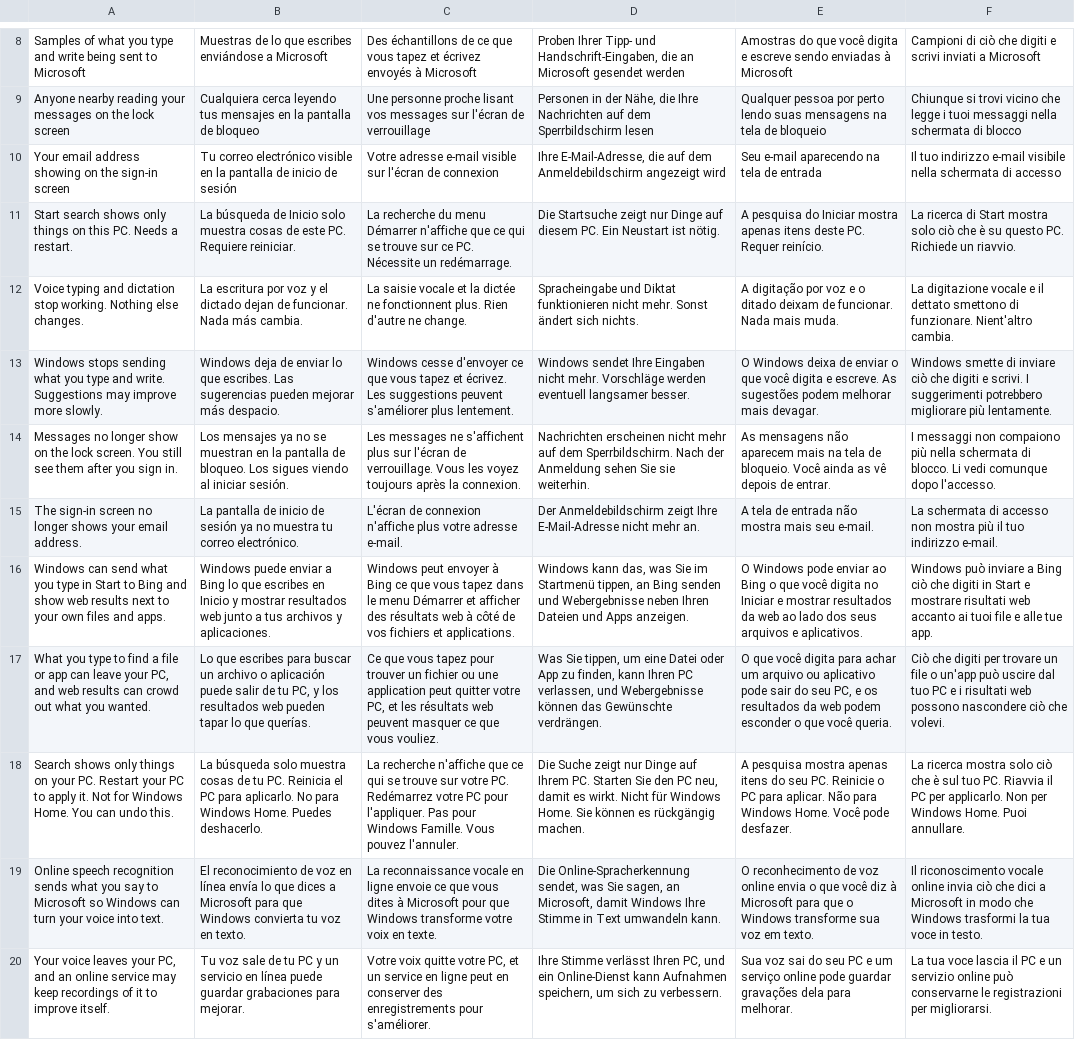
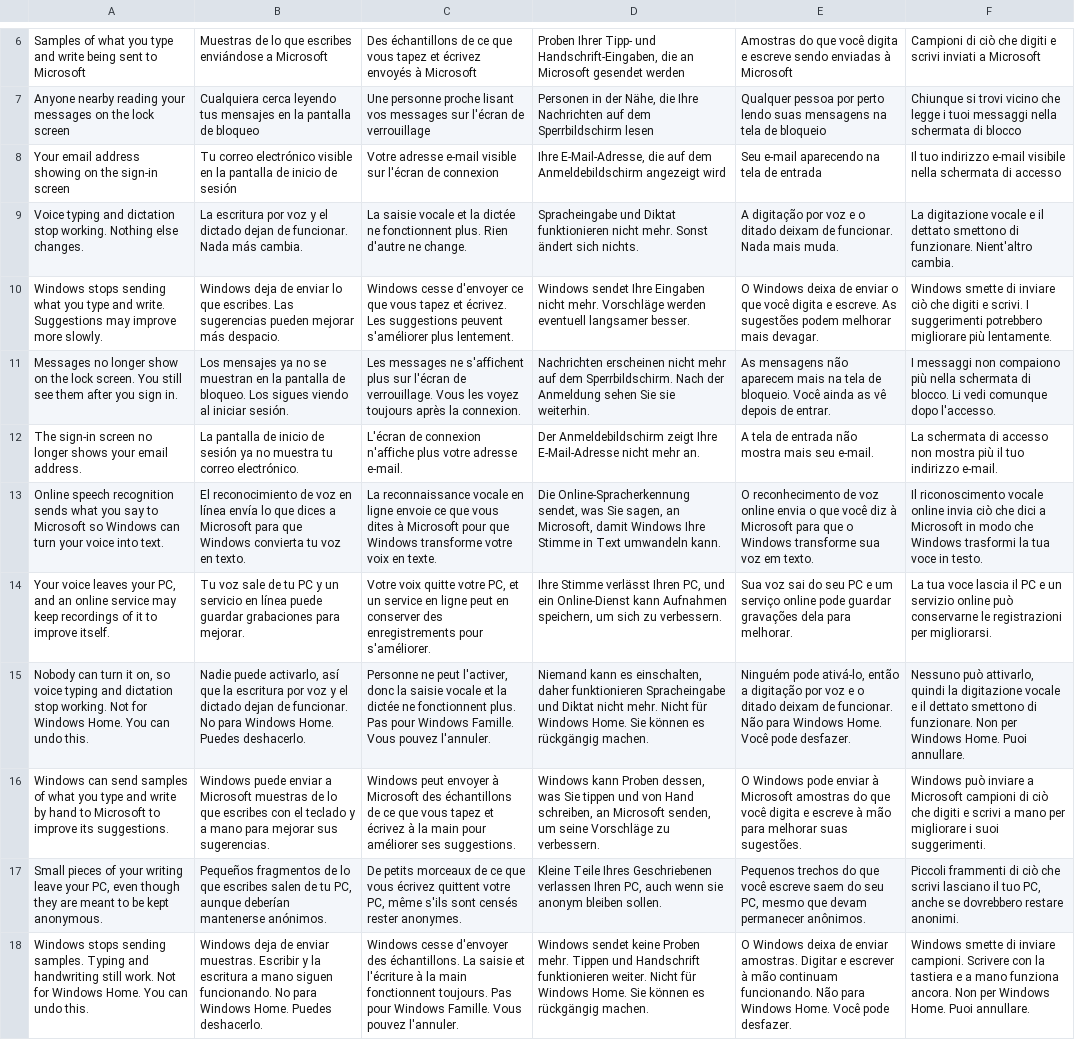
Before and after one commit to Skeleton22121/Secblitz, a TSV file: i18n-pending/privacy-extras.tsv, drawn as a sheet; only a part is shown, gaps mark what is left out; the shorter side is filled out with more unchanged rows; the diff covers the shown part only; the diff names each change by its address in the sheet, - before the commit and + after, or states it on an @@ line.

Commit message:
Drop the duplicate web results switch; the Start search setting already covers it

```diff
--- a/i18n-pending/privacy-extras.tsv
+++ b/i18n-pending/privacy-extras.tsv
-row 11: Start search shows only things on this PC. Needs a restart. | La búsqueda de Inicio solo muestra cosas de este PC. Requiere reiniciar. | La recherche du menu Démarrer n'affiche que ce qui se trouve sur ce PC. Nécessite un redémarrage. | Die Startsuche zeigt nur Dinge auf diesem PC. Ein Neustart ist nötig. | A pesquisa do Iniciar mostra apenas itens deste PC. Requer reinício. | La ricerca di Start mostra solo ciò che è su questo PC. Richiede un riavvio.
-row 16: Windows can send what you type in Start to Bing and show web results next to your own files and apps. | Windows puede enviar a Bing lo que escribes en Inicio y mostrar resultados web junto a tus archivos y aplicaciones. | Windows peut envoyer à Bing ce que vous tapez dans le menu Démarrer et afficher des résultats web à côté de vos fichiers et applications. | Windows kann das, was Sie im Startmenü tippen, an Bing senden und Webergebnisse neben Ihren Dateien und Apps anzeigen. | O Windows pode enviar ao Bing o que você digita no Iniciar e mostrar resultados da web ao lado dos seus arquivos e aplicativos. | Windows può inviare a Bing ciò che digiti in Start e mostrare risultati web accanto ai tuoi file e alle tue app.
-row 17: What you type to find a file or app can leave your PC, and web results can crowd out what you wanted. | Lo que escribes para buscar un archivo o aplicación puede salir de tu PC, y los resultados web pueden tapar lo que querías. | Ce que vous tapez pour trouver un fichier ou une application peut quitter votre PC, et les résultats web peuvent masquer ce que vous vouliez. | Was Sie tippen, um eine Datei oder App zu finden, kann Ihren PC verlassen, und Webergebnisse können das Gewünschte verdrängen. | O que você digita para achar um arquivo ou aplicativo pode sair do seu PC, e os resultados da web podem esconder o que você queria. | Ciò che digiti per trovare un file o un'app può uscire dal tuo PC e i risultati web possono nascondere ciò che volevi.
-row 18: Search shows only things on your PC. Restart your PC to apply it. Not for Windows Home. You can undo this. | La búsqueda solo muestra cosas de tu PC. Reinicia el PC para aplicarlo. No para Windows Home. Puedes deshacerlo. | La recherche n'affiche que ce qui se trouve sur votre PC. Redémarrez votre PC pour l'appliquer. Pas pour Windows Famille. Vous pouvez l'annuler. | Die Suche zeigt nur Dinge auf Ihrem PC. Starten Sie den PC neu, damit es wirkt. Nicht für Windows Home. Sie können es rückgängig machen. | A pesquisa mostra apenas itens do seu PC. Reinicie o PC para aplicar. Não para Windows Home. Você pode desfazer. | La ricerca mostra solo ciò che è sul tuo PC. Riavvia il PC per applicarlo. Non per Windows Home. Puoi annullare.
```
Also changed, not shown: 2 removed rows elsewhere in this file, 11 other files.
